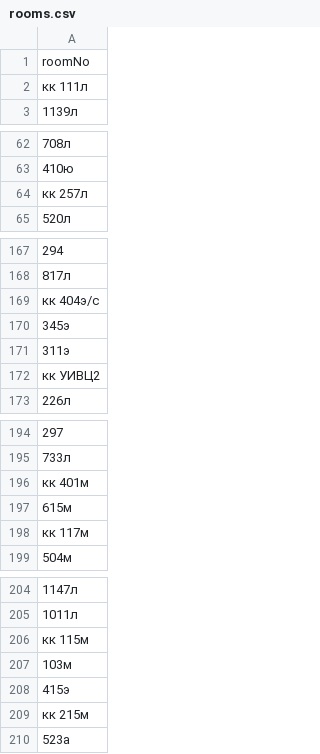
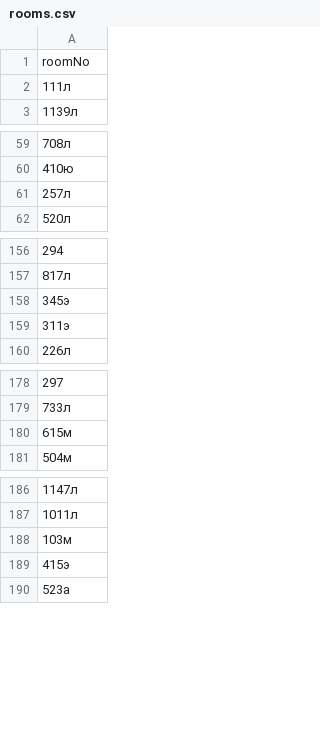
Before and after one commit to aikarkin/iu9.schedule-db, a CSV file: data/references/rooms.csv, drawn as a sheet; only a part is shown, gaps mark what is left out; the diff covers the shown part only.

```diff
--- a/data/references/rooms.csv
+++ b/data/references/rooms.csv
@@ -1,3 +1,3 @@
 roomNo
-"кк 111л"
+"111л"
 1139л
@@ -63,3 +60,3 @@ roomNo
 410ю
-"кк 257л"
+"257л"
 520л
@@ -168,6 +157,4 @@ roomNo
 817л
-"кк 404э/с"
 345э
 311э
-"кк УИВЦ2"
 226л
@@ -195,5 +179,3 @@ roomNo
 733л
-"кк 401м"
 615м
-"кк 117м"
 504м
@@ -205,6 +187,4 @@ roomNo
 1011л
-"кк 115м"
 103м
 415э
-"кк 215м"
 523а
```
Also changed, not shown: 14 removed rows and 7 edited cells elsewhere in this file, data/references/calendar/ИУ9__01.03.02_1__2015.csv, data/references/calendar/ИУ9__01.03.02_1__2016.csv, 10 other files.
